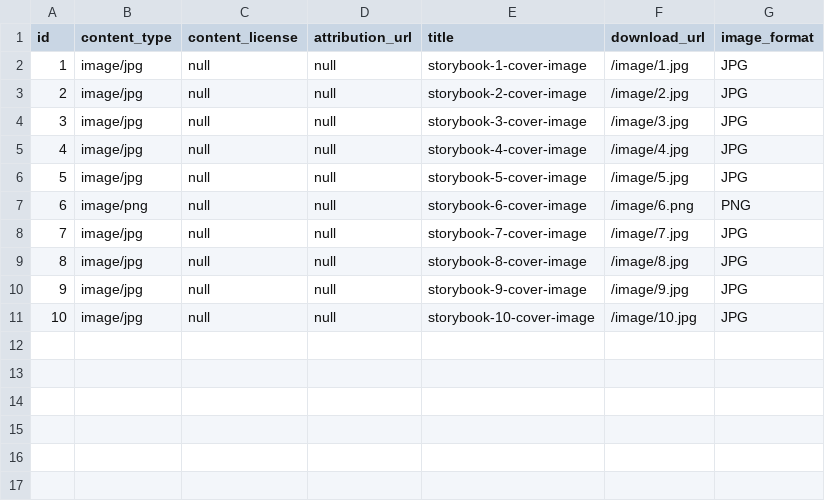
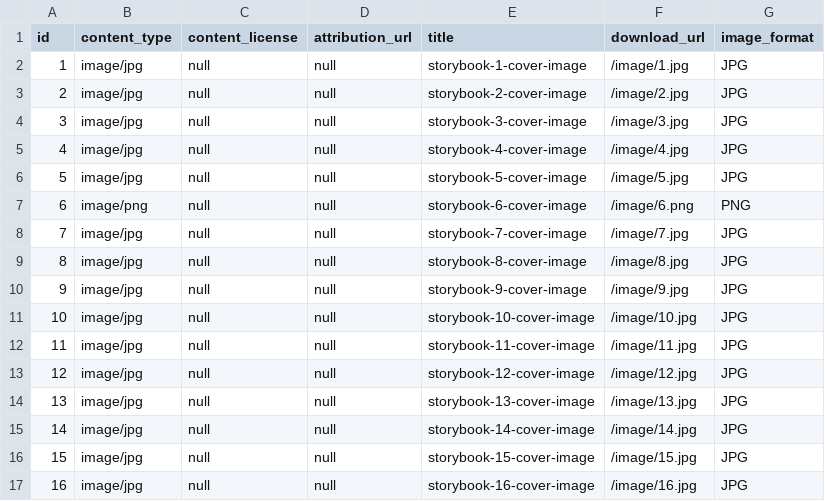
Before and after one commit to elimu-ai/webapp, a CSV file: src/main/resources/db/content_TEST/ben/images.csv, drawn as a sheet; the diff names each change by its address in the sheet, - before the commit and + after, or states it on an @@ line.

```diff
--- a/src/main/resources/db/content_TEST/ben/images.csv
+++ b/src/main/resources/db/content_TEST/ben/images.csv
+row 12: 11 | image/jpg | null | null | storybook-11-cover-image | /image/11.jpg | JPG
+row 13: 12 | image/jpg | null | null | storybook-12-cover-image | /image/12.jpg | JPG
+row 14: 13 | image/jpg | null | null | storybook-13-cover-image | /image/13.jpg | JPG
+row 15: 14 | image/jpg | null | null | storybook-14-cover-image | /image/14.jpg | JPG
+row 16: 15 | image/jpg | null | null | storybook-15-cover-image | /image/15.jpg | JPG
+row 17: 16 | image/jpg | null | null | storybook-16-cover-image | /image/16.jpg | JPG
```
Also changed, not shown: src/main/resources/db/content_TEST/ben/letters.csv, src/main/resources/db/content_TEST/ben/storybooks.csv, 1 other file.
